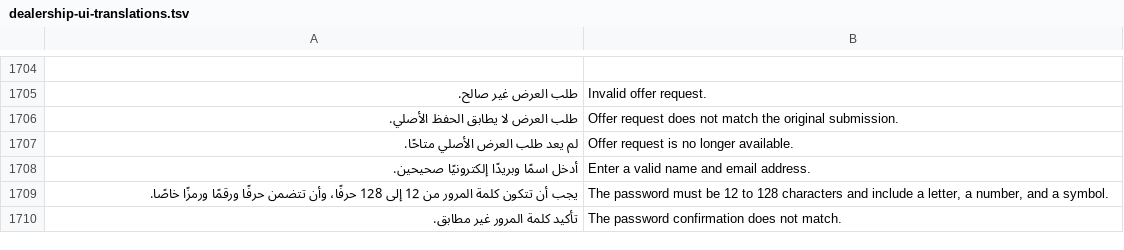
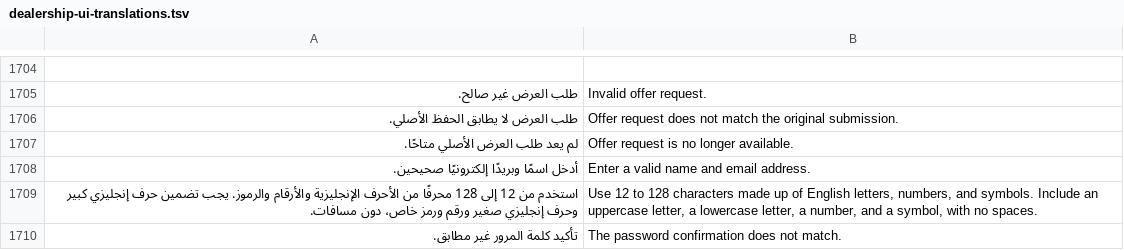
Before and after one commit to eng-mohamed-alejeel/wordpress, a TSV file: tools/dealership-ui-translations.tsv, drawn as a sheet; only a part is shown, gaps mark what is left out; removed rows and columns are numbered as before the commit, all else as after; the diff names each change by its address in the sheet, - before the commit and + after, or states it on an @@ line.

Commit message:
refactor: Update password validation message for clarity
The password validation message has been updated in both English and Arabic translations to provide more explicit and comprehensive instructions.

The previous message was:
"The password must be 12 to 128 characters and include a letter, a number, and a symbol."

The new message is:
"Use 12 to 128 characters made up of English letters, numbers, and symbols. Include an uppercase letter, a lowercase letter, a number, and a symbol, with no spaces."

This change clarifies the character types required (English letters), specifies the inclusion of both uppercase and lowercase letters, and explicitly states that no spaces are allowed, improving user guidance for password creation.

```diff
--- a/tools/dealership-ui-translations.tsv
+++ b/tools/dealership-ui-translations.tsv
-row 1709: يجب أن تتكون كلمة المرور من 12 إلى 128 حرفًا، وأن تتضمن حرفًا ورقمًا ورمزًا خاصًا. | The password must be 12 to 128 characters and include a letter, a number, and a symbol.
+row 1709: استخدم من 12 إلى 128 محرفًا من الأحرف الإنجليزية والأرقام والرموز. يجب تضمين حرف إنجليزي كبير وحرف إنجليزي صغير ورقم ورمز خاص، دون مسافات. | Use 12 to 128 characters made up of English letters, numbers, and symbols. Include an uppercase letter, a lowercase letter, a number, and a symbol, with no spaces.
```
Also changed, not shown: 6 other files.
